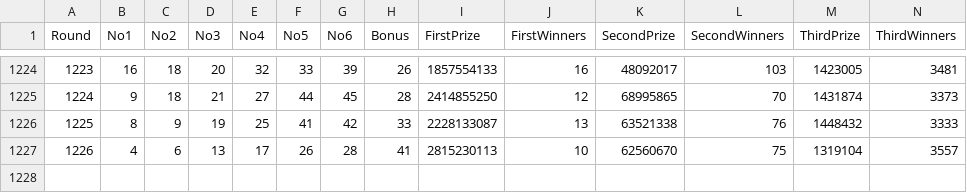
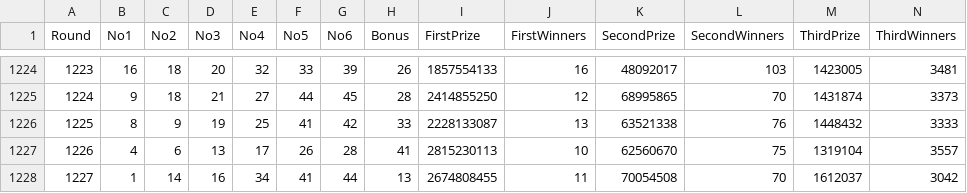
Before and after one commit to evh0106/FateSphere, a CSV file: lt645/db/result.csv, drawn as a sheet; only a part is shown, gaps mark what is left out; rows hold the shown columns only; the diff names each change by its address in the sheet, - before the commit and + after, or states it on an @@ line.

```diff
--- a/lt645/db/result.csv
+++ b/lt645/db/result.csv
+row 1228: 1227 | 1 | 14 | 16 | 34 | 41 | 44 | 13 | 2674808455 | 11 | 70054508 | 70 | 1612037 | 3042
```
Also changed, not shown: 3 other files.
